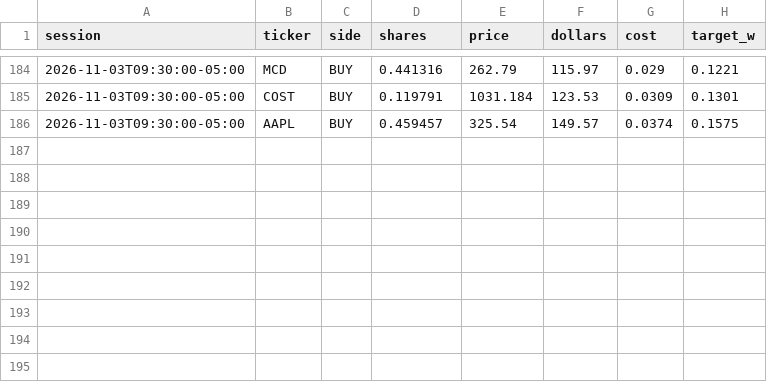
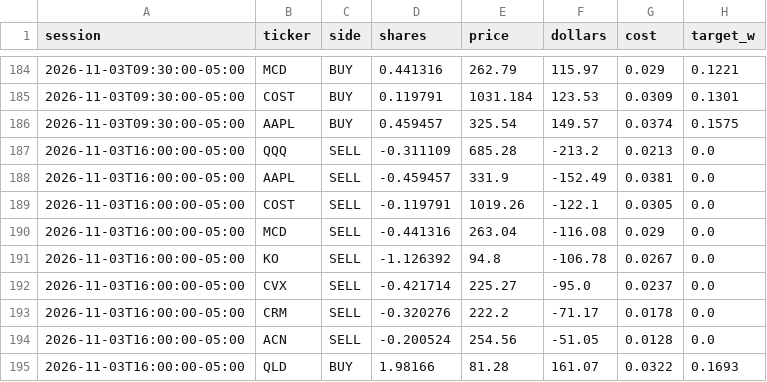
Before and after one commit to CSAyush/quantbot, a CSV file: paper_state/hf/accounts/shadow-alt/trades.csv, drawn as a sheet; only a part is shown, gaps mark what is left out.

Commit message:
paper: 2026-11-03 21:44 UTC

```diff
--- a/paper_state/hf/accounts/shadow-alt/trades.csv
+++ b/paper_state/hf/accounts/shadow-alt/trades.csv
@@ -186 +186,10 @@ session,ticker,side,shares,price,dollars,cost,target_w
 2026-11-03T09:30:00-05:00,AAPL,BUY,0.459457,325.54,149.57,0.0374,0.1575
+2026-11-03T16:00:00-05:00,QQQ,SELL,-0.311109,685.28,-213.2,0.0213,0.0
+2026-11-03T16:00:00-05:00,AAPL,SELL,-0.459457,331.9,-152.49,0.0381,0.0
+2026-11-03T16:00:00-05:00,COST,SELL,-0.119791,1019.26,-122.1,0.0305,0.0
+2026-11-03T16:00:00-05:00,MCD,SELL,-0.441316,263.04,-116.08,0.029,0.0
+2026-11-03T16:00:00-05:00,KO,SELL,-1.126392,94.8,-106.78,0.0267,0.0
+2026-11-03T16:00:00-05:00,CVX,SELL,-0.421714,225.27,-95.0,0.0237,0.0
+2026-11-03T16:00:00-05:00,CRM,SELL,-0.320276,222.2,-71.17,0.0178,0.0
+2026-11-03T16:00:00-05:00,ACN,SELL,-0.200524,254.56,-51.05,0.0128,0.0
+2026-11-03T16:00:00-05:00,QLD,BUY,1.98166,81.28,161.07,0.0322,0.1693
```
Also changed, not shown: paper_state/hf/accounts/shadow-alt/history.csv, paper_state/hf/accounts/shadow-growth/trades.csv, 15 other files.
